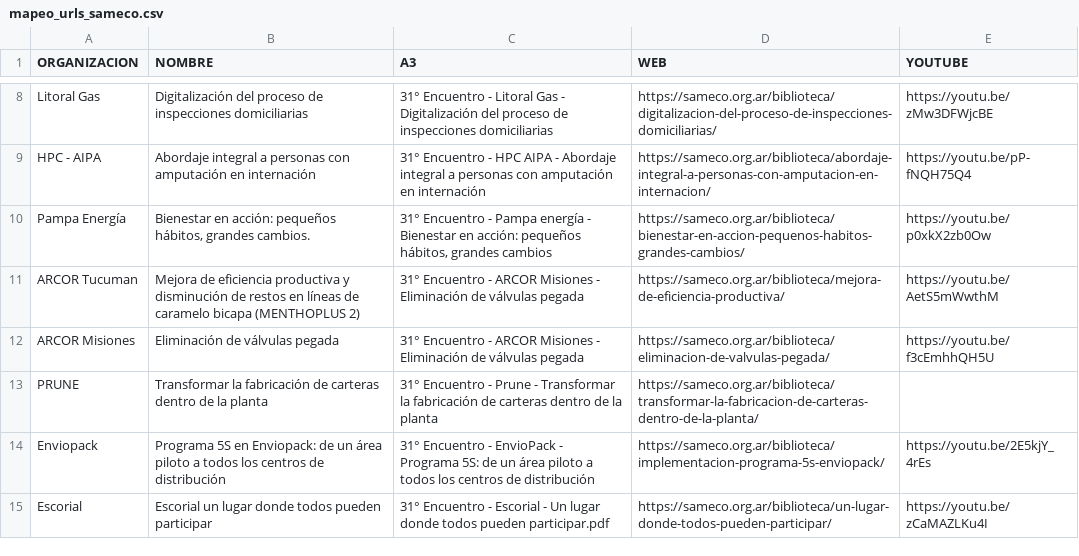
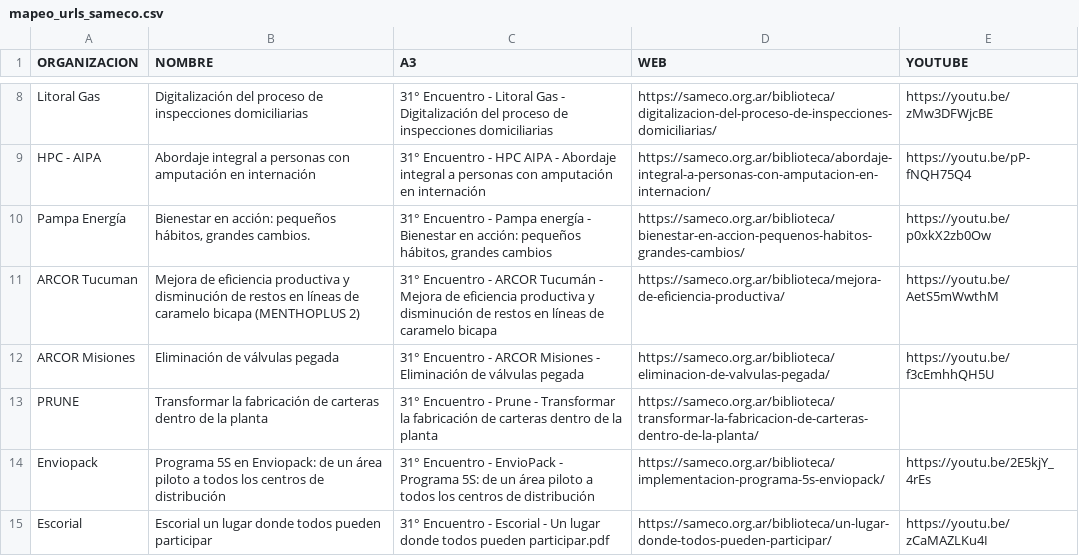
Before and after one commit to aletabu/SAMECO, a CSV file: curso/scripts/mapeo_urls_sameco.csv, drawn as a sheet; only a part is shown, gaps mark what is left out.

```diff
--- a/curso/scripts/mapeo_urls_sameco.csv
+++ b/curso/scripts/mapeo_urls_sameco.csv
@@ -10,3 +10,3 @@ HPC - AIPA,Abordaje integral a personas con amputación en internación,31° Enc
 Pampa Energía,"Bienestar en acción: pequeños hábitos, grandes cambios.","31° Encuentro - Pampa energía - Bienestar en acción: pequeños hábitos, grandes cambios",https://sameco.org.ar/biblioteca/bienestar-en-accion-pequenos-habitos-grandes-cambios/,https://youtu.be/p0xkX2zb0Ow
-ARCOR Tucuman,Mejora de eficiencia productiva y disminución de restos en líneas de caramelo bicapa (MENTHOPLUS 2),31° Encuentro - ARCOR Misiones - Eliminación de válvulas pegada,https://sameco.org.ar/biblioteca/mejora-de-eficiencia-productiva/,https://youtu.be/AetS5mWwthM
+ARCOR Tucuman,Mejora de eficiencia productiva y disminución de restos en líneas de caramelo bicapa (MENTHOPLUS 2),31° Encuentro - ARCOR Tucumán - Mejora de eficiencia productiva y disminución de restos en líneas de caramelo bicapa,https://sameco.org.ar/biblioteca/mejora-de-eficiencia-productiva/,https://youtu.be/AetS5mWwthM
 ARCOR Misiones,Eliminación de válvulas pegada,31° Encuentro - ARCOR Misiones - Eliminación de válvulas pegada,https://sameco.org.ar/biblioteca/eliminacion-de-valvulas-pegada/,https://youtu.be/f3cEmhhQH5U
```
